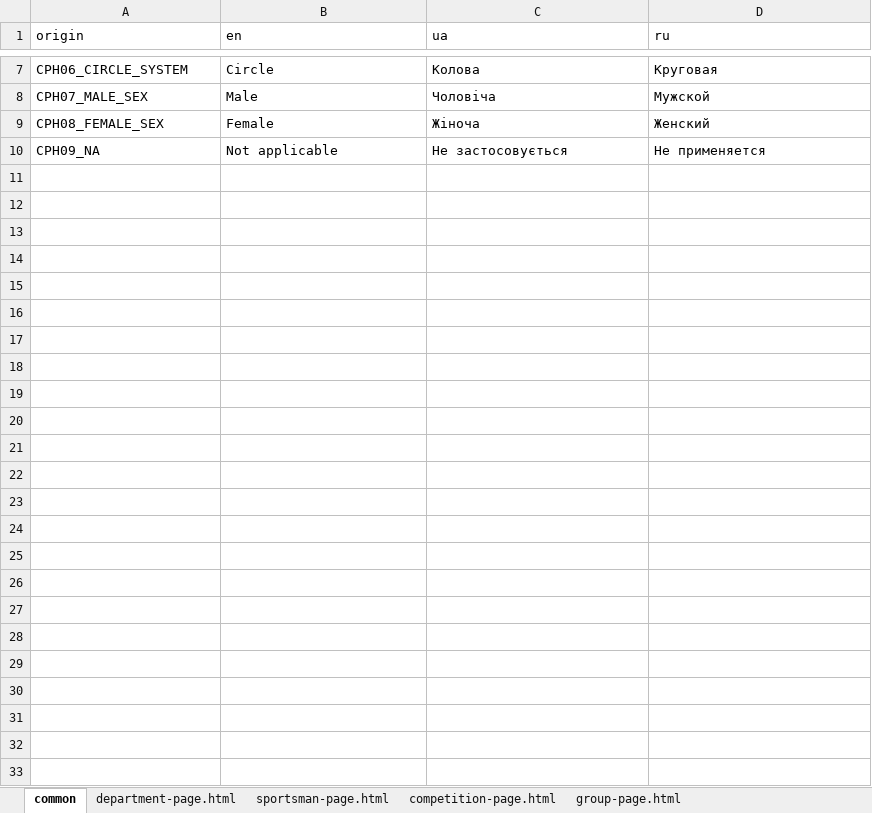
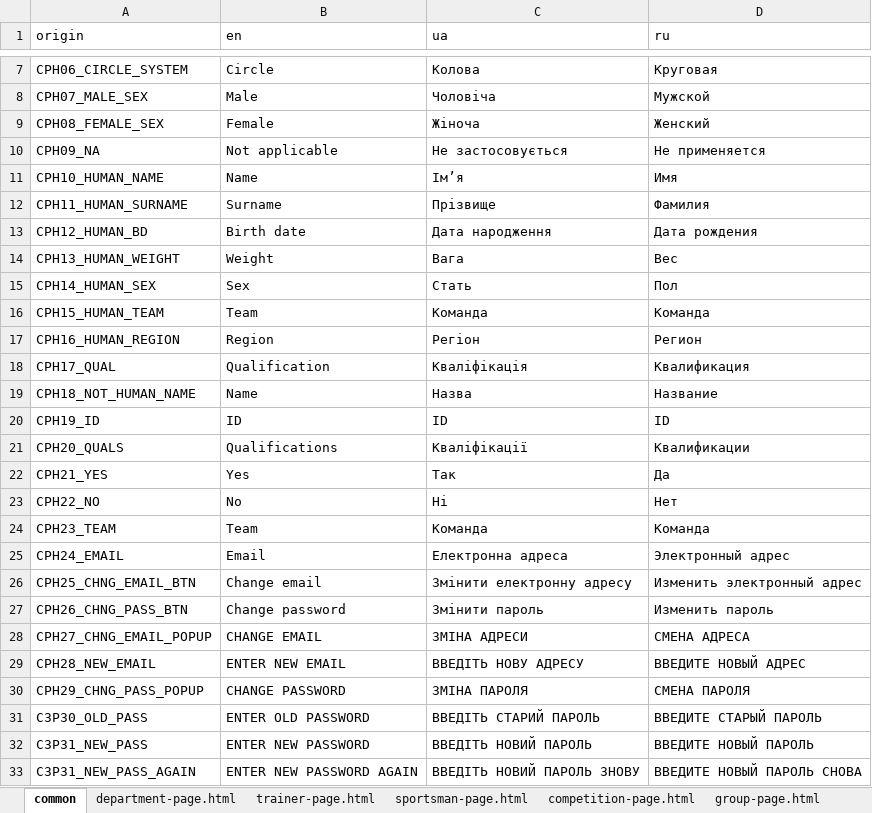
Before and after one commit to Jane-Horbul/sorter-for-competitions, an Excel workbook: translator/dictionary.xlsx, sheet common, drawn as a sheet; only a part is shown, gaps mark what is left out; values as stored, in another font and other column widths than the file's, no borders; the diff names each change by its address in the sheet, - before the commit and + after, or states it on an @@ line.

```diff
--- a/translator/dictionary.xlsx (sheet common)
+++ b/translator/dictionary.xlsx (sheet common)
+sheet tab: trainer-page.html
+row 11: CPH10_HUMAN_NAME | Name | Ім’я | Имя
+row 12: CPH11_HUMAN_SURNAME | Surname | Прізвище | Фамилия
+row 13: CPH12_HUMAN_BD | Birth date | Дата народження | Дата рождения
+row 14: CPH13_HUMAN_WEIGHT | Weight | Вага | Вес
+row 15: CPH14_HUMAN_SEX | Sex | Стать | Пол
+row 16: CPH15_HUMAN_TEAM | Team | Команда | Команда
+row 17: CPH16_HUMAN_REGION | Region | Регіон | Регион
+row 18: CPH17_QUAL | Qualification | Кваліфікація | Квалификация
+row 19: CPH18_NOT_HUMAN_NAME | Name | Назва | Название
+row 20: CPH19_ID | ID | ID | ID
+row 21: CPH20_QUALS | Qualifications | Кваліфікації | Квалификации
+row 22: CPH21_YES | Yes | Так | Да
+row 23: CPH22_NO | No | Ні | Нет
+row 24: CPH23_TEAM | Team | Команда | Команда
+row 25: CPH24_EMAIL | Email | Електронна адреса | Электронный адрес
+row 26: CPH25_CHNG_EMAIL_BTN | Change email | Змінити електронну адресу | Изменить электронный адрес
+row 27: CPH26_CHNG_PASS_BTN | Change password | Змінити пароль | Изменить пароль
+row 28: CPH27_CHNG_EMAIL_POPUP | CHANGE EMAIL | ЗМІНА АДРЕСИ | СМЕНА АДРЕСА
+row 29: CPH28_NEW_EMAIL | ENTER NEW EMAIL | ВВЕДІТЬ НОВУ АДРЕСУ | ВВЕДИТЕ НОВЫЙ АДРЕС
+row 30: CPH29_CHNG_PASS_POPUP | CHANGE PASSWORD | ЗМІНА ПАРОЛЯ | СМЕНА ПАРОЛЯ
+row 31: СЗР30_OLD_PASS | ENTER OLD PASSWORD | ВВЕДІТЬ СТАРИЙ ПАРОЛЬ | ВВЕДИТЕ СТАРЫЙ ПАРОЛЬ
+row 32: СЗР31_NEW_PASS | ENTER NEW PASSWORD | ВВЕДІТЬ НОВИЙ ПАРОЛЬ | ВВЕДИТЕ НОВЫЙ ПАРОЛЬ
+row 33: СЗР31_NEW_PASS_AGAIN | ENTER NEW PASSWORD AGAIN | ВВЕДІТЬ НОВИЙ ПАРОЛЬ ЗНОВУ | ВВЕДИТЕ НОВЫЙ ПАРОЛЬ СНОВА
```
Also changed, not shown: sheet department-page.html, sheet sportsman-page.html, 16 other files.
